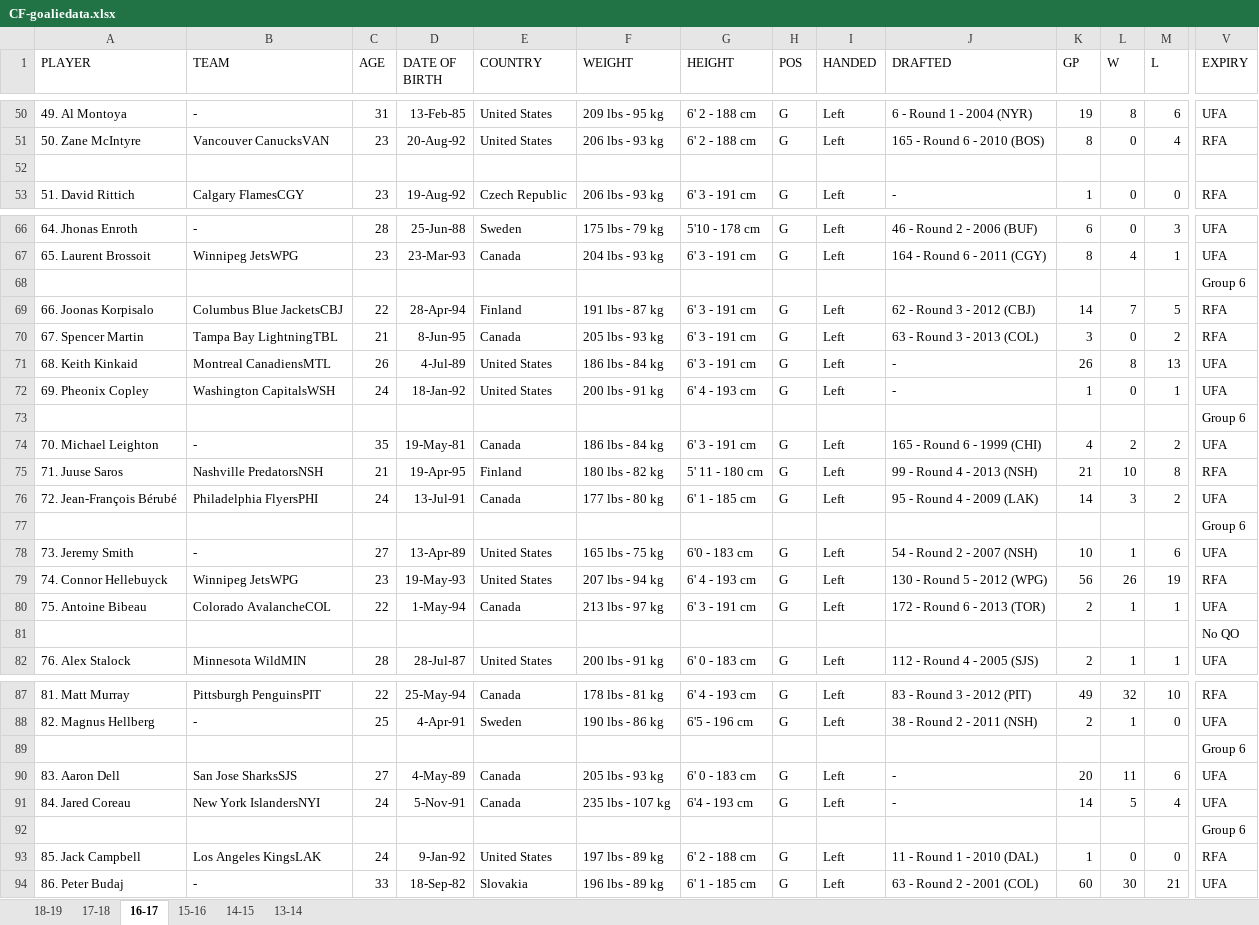
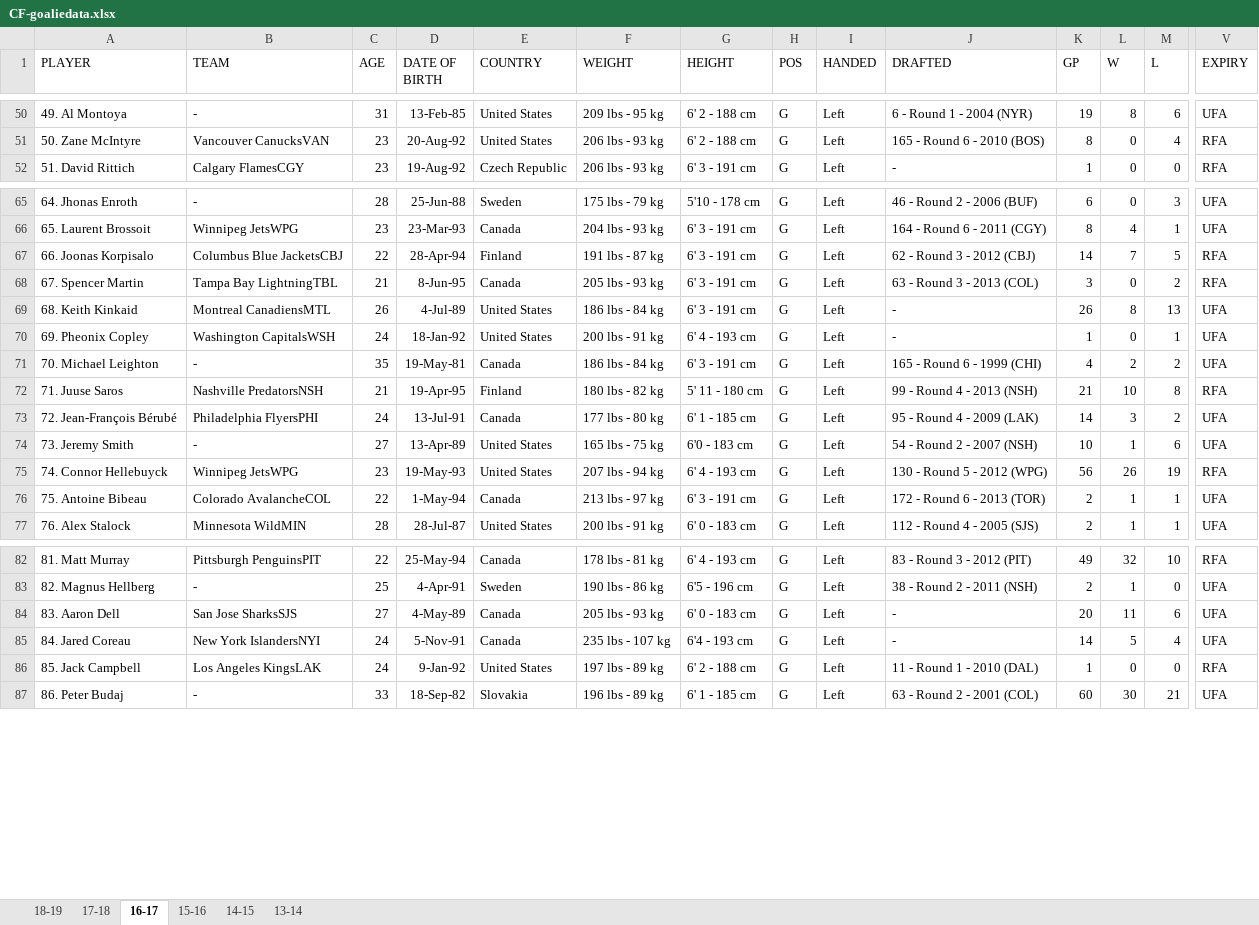
Before and after one commit to MaiaPelletier/nhlgoalieevaluation, an Excel workbook: data/CF-goaliedata.xlsx, sheet 16-17, drawn as a sheet; only a part is shown, gaps mark what is left out; values as stored, in another font and other column widths than the file's, no borders; rows hold the shown columns only; the diff names each change by its address in the sheet, - before the commit and + after, or states it on an @@ line.

```diff
--- a/data/CF-goaliedata.xlsx (sheet 16-17)
+++ b/data/CF-goaliedata.xlsx (sheet 16-17)
-row 52: (empty)
-row 68:  |  |  |  |  |  |  |  |  |  |  |  |  | Group 6
-row 73:  |  |  |  |  |  |  |  |  |  |  |  |  | Group 6
-row 77:  |  |  |  |  |  |  |  |  |  |  |  |  | Group 6
-row 81:  |  |  |  |  |  |  |  |  |  |  |  |  | No QO
-row 89:  |  |  |  |  |  |  |  |  |  |  |  |  | Group 6
-row 92:  |  |  |  |  |  |  |  |  |  |  |  |  | Group 6
```
Also changed, not shown: sheet 17-18, sheet 14-15, sheet 15-16, sheet 13-14.
